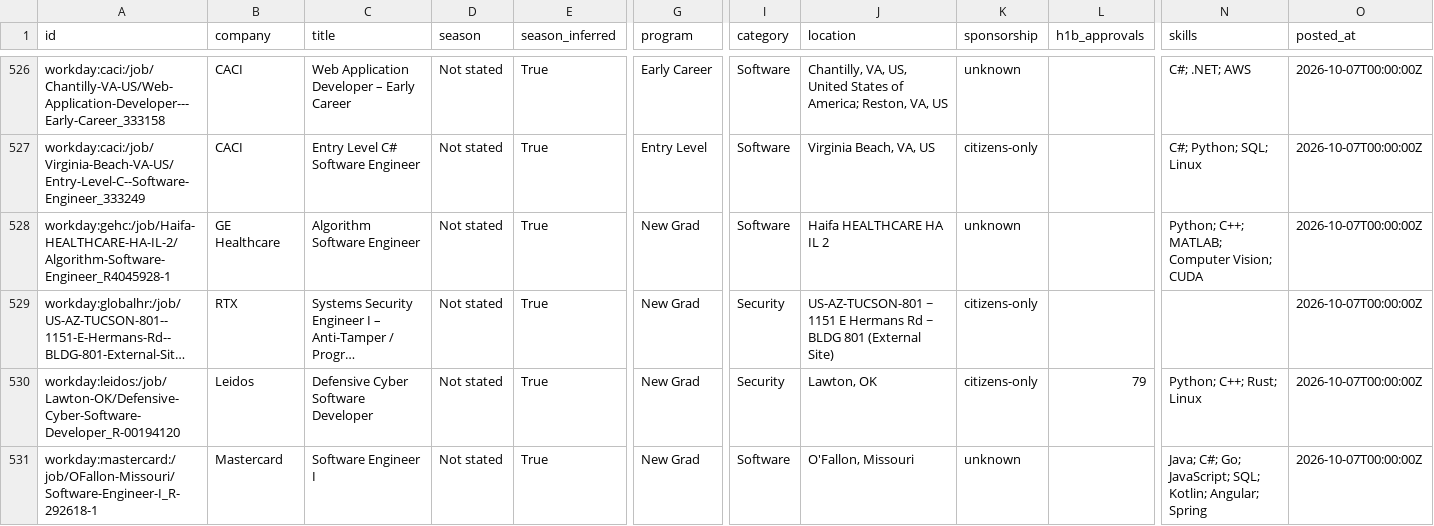
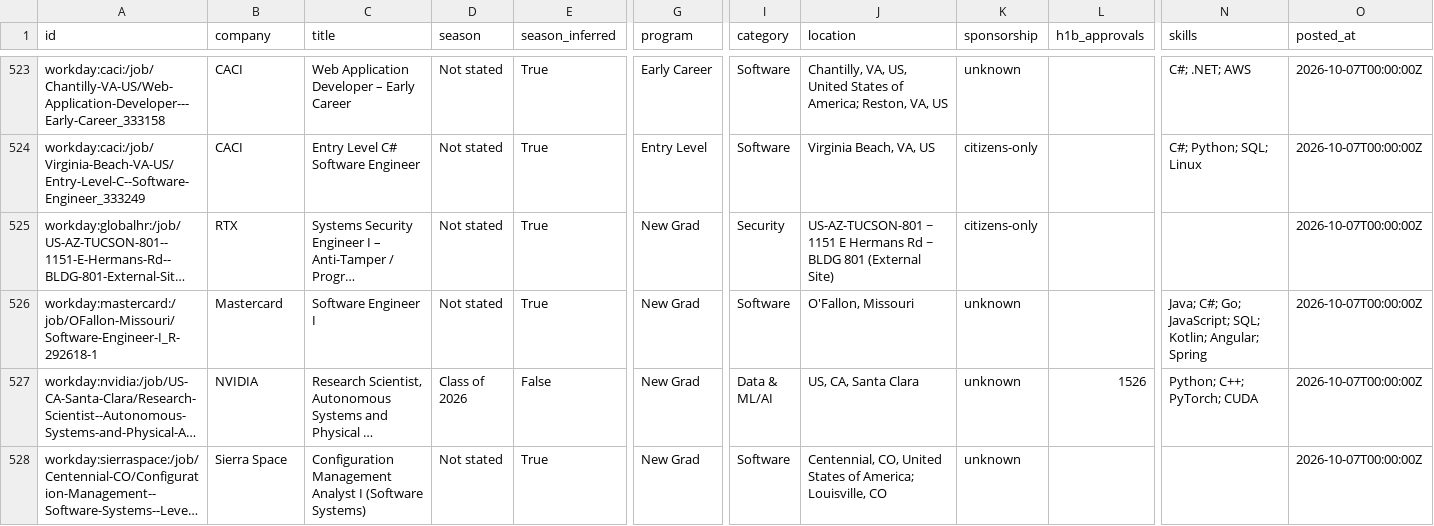
Before and after one commit to apxxrv/New-Grad-Tech-Jobs, a CSV file: data/new_grad_jobs.csv, drawn as a sheet; only a part is shown, gaps mark what is left out; the shorter side is filled out with more unchanged rows; long unchanged cells end in …; removed rows and columns are numbered as before the commit, all else as after; rows hold the shown columns only; the diff covers the shown part only; the diff names each change by its address in the sheet, - before the commit and + after, or states it on an @@ line.

```diff
--- a/data/new_grad_jobs.csv
+++ b/data/new_grad_jobs.csv
-row 528: workday:gehc:/job/Haifa-HEALTHCARE-HA-IL-2/Algorithm-Software-Engineer_R4045928-1 | GE Healthcare | Algorithm Software Engineer | Not stated | True | New Grad | Software | Haifa HEALTHCARE HA IL 2 | unknown |  | Python; C++; MATLAB; Computer Vision; CUDA | 2026-10-07T00:00:00Z
-row 530: workday:leidos:/job/Lawton-OK/Defensive-Cyber-Software-Developer_R-00194120 | Leidos | Defensive Cyber Software Developer | Not stated | True | New Grad | Security | Lawton, OK | citizens-only | 79 | Python; C++; Rust; Linux | 2026-10-07T00:00:00Z
```
Also changed, not shown: 8 removed rows, 2 moved rows and 4 edited cells elsewhere in this file, docs/new_grad_jobs.csv, 13 other files.
